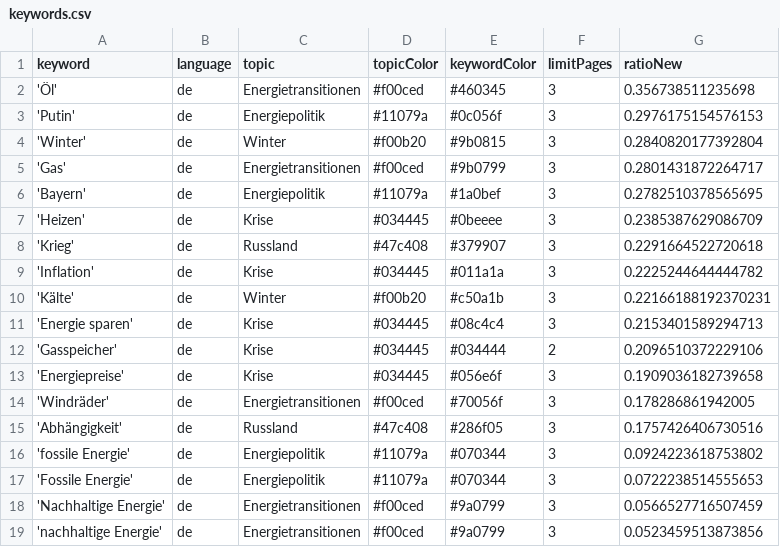
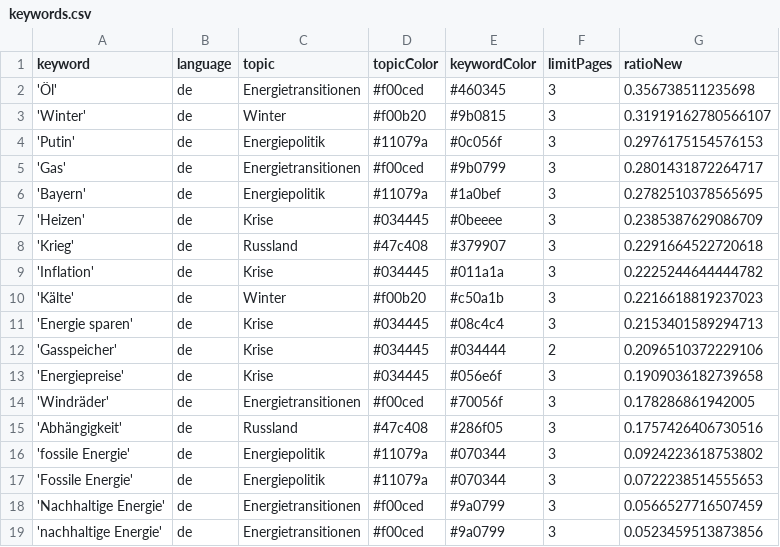
Before and after one commit to JW-news/winterIsComing2, a CSV file: keywords.csv, drawn as a sheet.

```diff
--- a/keywords.csv
+++ b/keywords.csv
@@ -2,4 +2,4 @@ keyword,language,topic,topicColor,keywordColor,limitPages,ratioNew
 'Öl',de,Energietransitionen,#f00ced,#460345,3,0.356738511235698
+'Winter',de,Winter,#f00b20,#9b0815,3,0.31919162780566107
 'Putin',de,Energiepolitik,#11079a,#0c056f,3,0.2976175154576153
-'Winter',de,Winter,#f00b20,#9b0815,3,0.2840820177392804
 'Gas',de,Energietransitionen,#f00ced,#9b0799,3,0.2801431872264717
@@ -9,3 +9,3 @@ keyword,language,topic,topicColor,keywordColor,limitPages,ratioNew
 'Inflation',de,Krise,#034445,#011a1a,3,0.2225244644444782
-'Kälte',de,Winter,#f00b20,#c50a1b,3,0.22166188192370231
+'Kälte',de,Winter,#f00b20,#c50a1b,3,0.2216618819237023
 'Energie sparen',de,Krise,#034445,#08c4c4,3,0.2153401589294713
```
Also changed, not shown: 1 other file.
